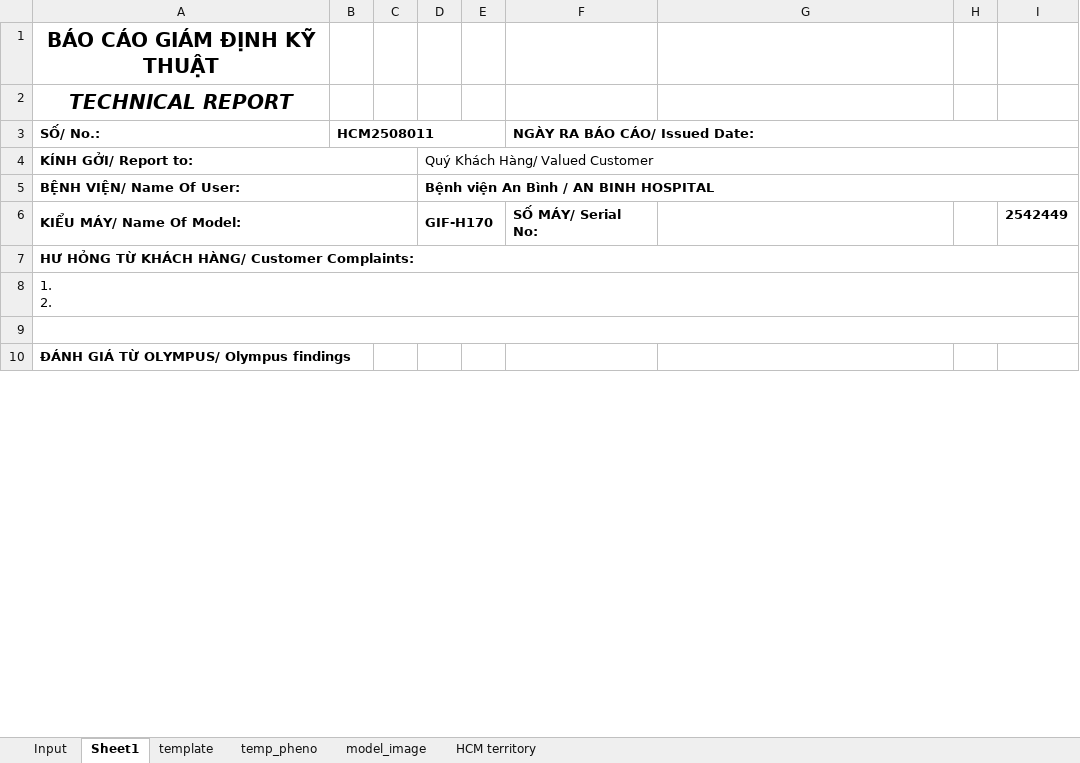
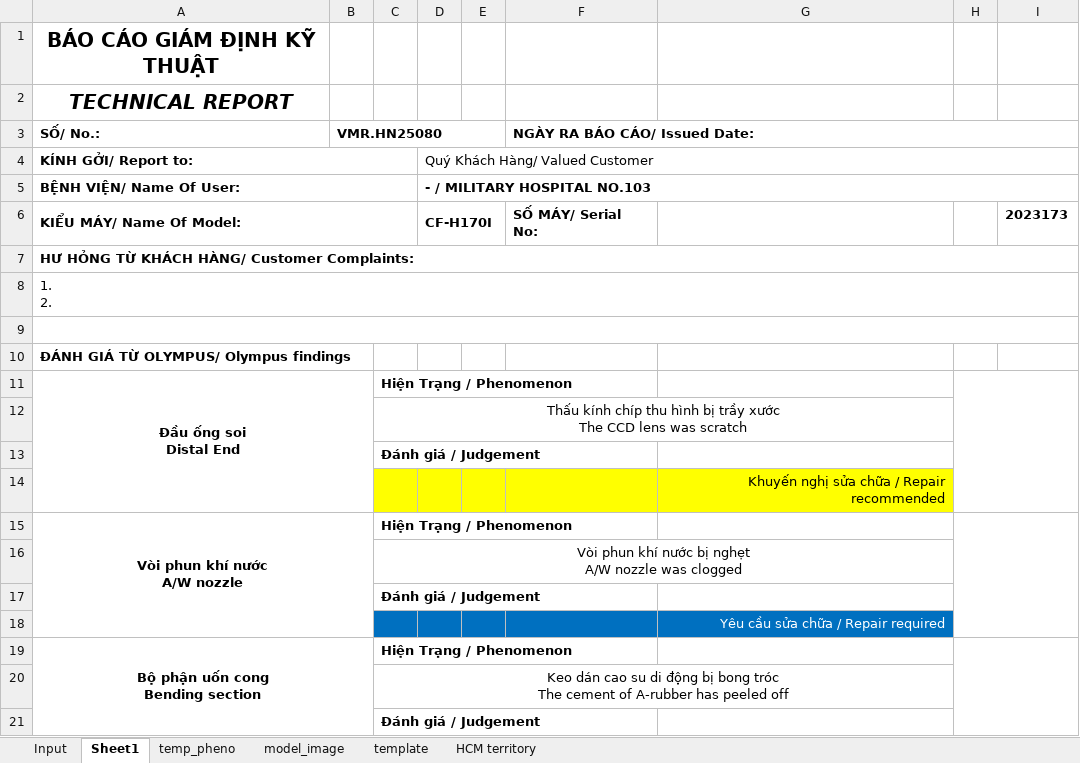
Before and after one commit to Achicken7301/work_script, an Excel workbook: Book1.xlsm, sheet Sheet1, drawn as a sheet; only a part is shown; values as stored, in another font and other column widths than the file's, no borders; charts and pictures not drawn; ↵ is a line break in a cell; the diff covers the shown part only; the diff names each change by its address in the sheet, - before the commit and + after, or states it on an @@ line.

Commit message:
[update] Add phenos

```diff
--- a/Book1.xlsm (sheet Sheet1)
+++ b/Book1.xlsm (sheet Sheet1)
@@ sheet tab order changed: Input | Sheet1 | temp_pheno | model_image | template | HCM territory @@
-B3: HCM2508011
+B3: VMR.HN25080
-D5: Bệnh viện An Bình / AN BINH HOSPITAL
+D5: - / MILITARY HOSPITAL NO.103
-D6: GIF-H170
+D6: CF-H170I
-I6: 2542449
+I6: 2023173
+row 11: Đầu ống soi ↵ Distal End |  | Hiện Trạng / Phenomenon
+row 12:  |  | Thấu kính chíp thu hình bị trầy xước ↵ The CCD lens was scratch
+row 13:  |  | Đánh giá / Judgement
+row 14:  |  |  |  |  |  | Khuyến nghị sửa chữa / Repair recommended
+row 15: Vòi phun khí nước ↵ A/W nozzle |  | Hiện Trạng / Phenomenon
+row 16:  |  | Vòi phun khí nước bị nghẹt ↵ A/W nozzle was clogged
+row 17:  |  | Đánh giá / Judgement
+row 18:  |  |  |  |  |  | Yêu cầu sửa chữa / Repair required
+row 19: Bộ phận uốn cong ↵ Bending section |  | Hiện Trạng / Phenomenon
+row 20:  |  | Keo dán cao su di động bị bong tróc ↵ The cement of A-rubber has peeled off
+row 21:  |  | Đánh giá / Judgement
```
Also changed, not shown: 13 added rows elsewhere in this sheet, sheet Input, sheet temp_pheno, charts or pictures, 1 other file.
